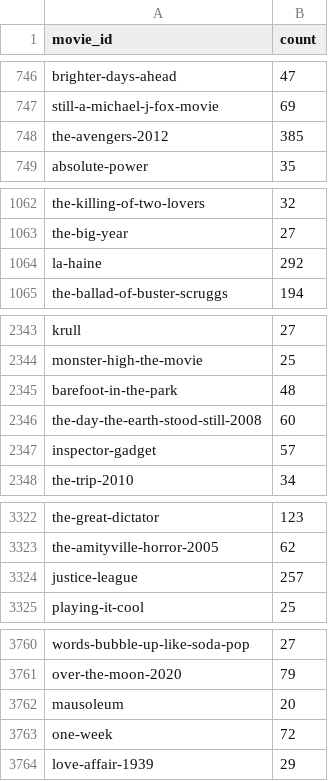
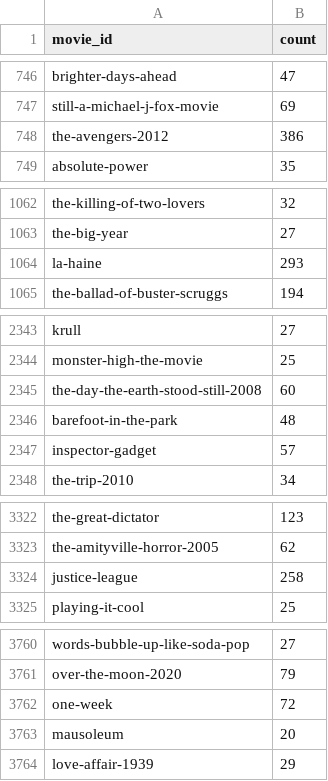
Before and after one commit to LarissaCancella/letterboxd_recommender_api, a CSV file: data/review_counts.csv, drawn as a sheet; only a part is shown, gaps mark what is left out; the diff covers the shown part only.

```diff
--- a/data/review_counts.csv
+++ b/data/review_counts.csv
@@ -747,3 +747,3 @@ brighter-days-ahead,47
 still-a-michael-j-fox-movie,69
-the-avengers-2012,385
+the-avengers-2012,386
 absolute-power,35
@@ -1063,3 +1063,3 @@ the-killing-of-two-lovers,32
 the-big-year,27
-la-haine,292
+la-haine,293
 the-ballad-of-buster-scruggs,194
@@ -2344,4 +2344,4 @@ krull,27
 monster-high-the-movie,25
-barefoot-in-the-park,48
 the-day-the-earth-stood-still-2008,60
+barefoot-in-the-park,48
 inspector-gadget,57
@@ -3323,3 +3323,3 @@ the-great-dictator,123
 the-amityville-horror-2005,62
-justice-league,257
+justice-league,258
 playing-it-cool,25
@@ -3761,4 +3761,4 @@ words-bubble-up-like-soda-pop,27
 over-the-moon-2020,79
-mausoleum,20
 one-week,72
+mausoleum,20
 love-affair-1939,29
```
Also changed, not shown: 15 moved rows and 10 edited cells elsewhere in this file, data/training_data.csv.
